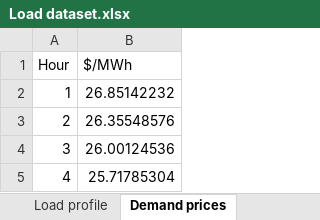
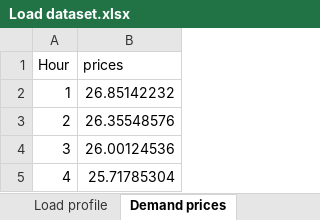
Before and after one commit to martabresco/optimization_code, an Excel workbook: Load dataset.xlsx, sheet Demand prices, drawn as a sheet; only a part is shown; values as stored, in another font and other column widths than the file's, no borders; the diff names each change by its address in the sheet, - before the commit and + after, or states it on an @@ line.

```diff
--- a/Load dataset.xlsx (sheet Demand prices)
+++ b/Load dataset.xlsx (sheet Demand prices)
-B1: $/MWh
+B1: prices
```
Also changed, not shown: sheet Load distribution, sheet Load profile, DA_prices.xlsx, Generation Data.xlsx, 7 other files.
